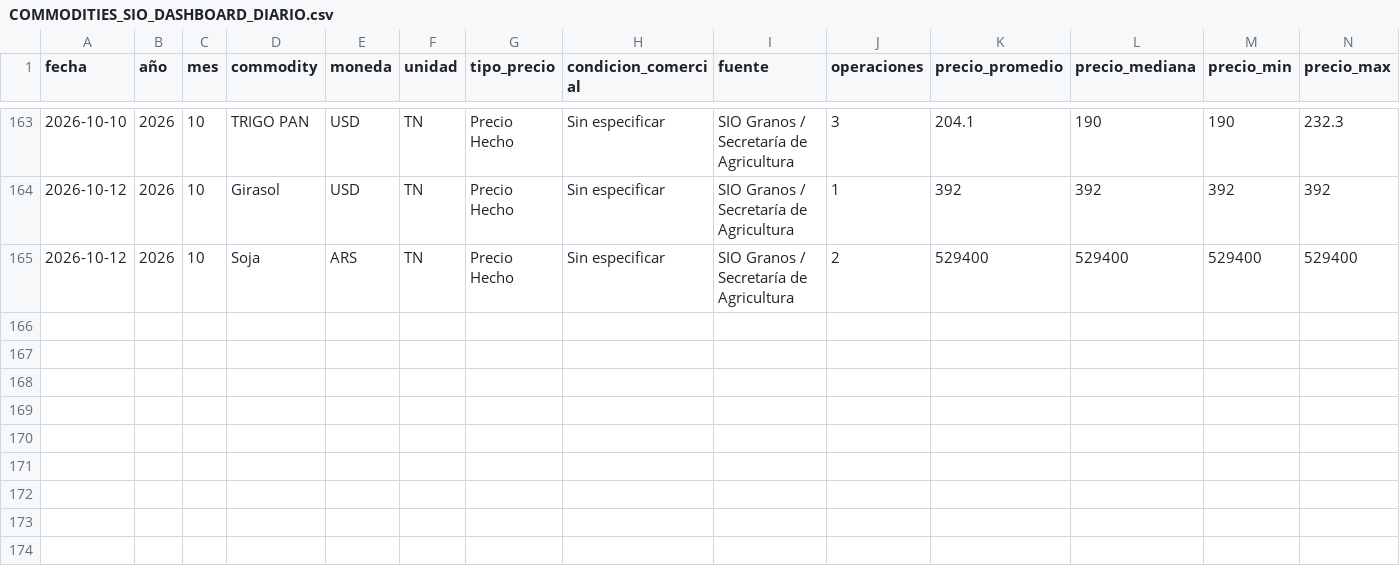
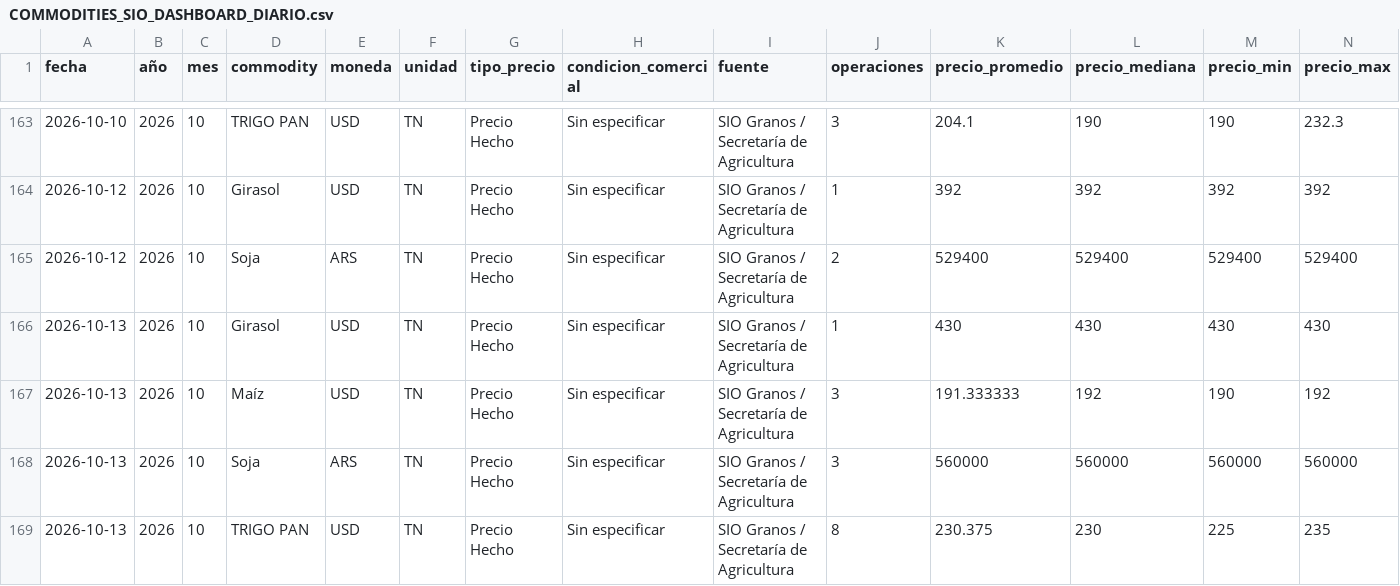
Before and after one commit to deaeconomiactes/Serie-Agricola, a CSV file: data/commodities_sio/dashboard/COMMODITIES_SIO_DASHBOARD_DIARIO.csv, drawn as a sheet; only a part is shown, gaps mark what is left out; rows hold the shown columns only; the diff names each change by its address in the sheet, - before the commit and + after, or states it on an @@ line.

```diff
--- a/data/commodities_sio/dashboard/COMMODITIES_SIO_DASHBOARD_DIARIO.csv
+++ b/data/commodities_sio/dashboard/COMMODITIES_SIO_DASHBOARD_DIARIO.csv
+row 166: 2026-10-13 | 2026 | 10 | Girasol | USD | TN | Precio Hecho | Sin especificar | SIO Granos / Secretaría de Agricultura | 1 | 430 | 430 | 430 | 430
+row 167: 2026-10-13 | 2026 | 10 | Maíz | USD | TN | Precio Hecho | Sin especificar | SIO Granos / Secretaría de Agricultura | 3 | 191.333333 | 192 | 190 | 192
+row 168: 2026-10-13 | 2026 | 10 | Soja | ARS | TN | Precio Hecho | Sin especificar | SIO Granos / Secretaría de Agricultura | 3 | 560000 | 560000 | 560000 | 560000
+row 169: 2026-10-13 | 2026 | 10 | TRIGO PAN | USD | TN | Precio Hecho | Sin especificar | SIO Granos / Secretaría de Agricultura | 8 | 230.375 | 230 | 225 | 235
```
Also changed, not shown: data/commodities_sio/dashboard/COMMODITIES_SIO_DASHBOARD_MENSUAL.csv, data/commodities_sio/dashboard/COMMODITIES_SIO_DASHBOARD_RESUMEN.csv, 5 other files.
